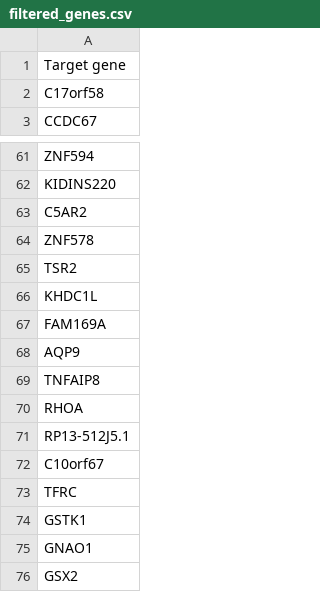
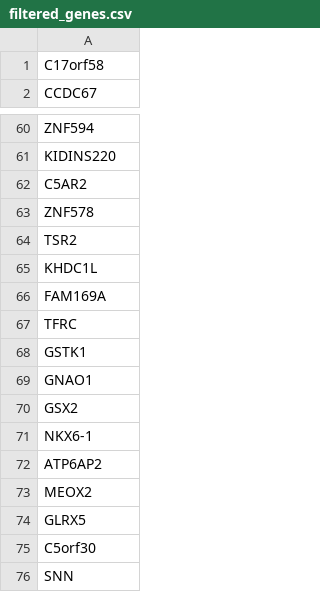
Before and after one commit to EmmettHintz/Computational-Biology, a CSV file: filtered_genes.csv, drawn as a sheet; only a part is shown, gaps mark what is left out; the shorter side is filled out with more unchanged rows; the diff names each change by its address in the sheet, - before the commit and + after, or states it on an @@ line.

```diff
--- a/filtered_genes.csv
+++ b/filtered_genes.csv
-row 1: Target gene
-row 68: AQP9
-row 69: TNFAIP8
-row 70: RHOA
-row 71: RP13-512J5.1
-row 72: C10orf67
```
Also changed, not shown: Data/control_mi_scores.csv, Data/treatment_mi_scores.csv, 4 other files.
